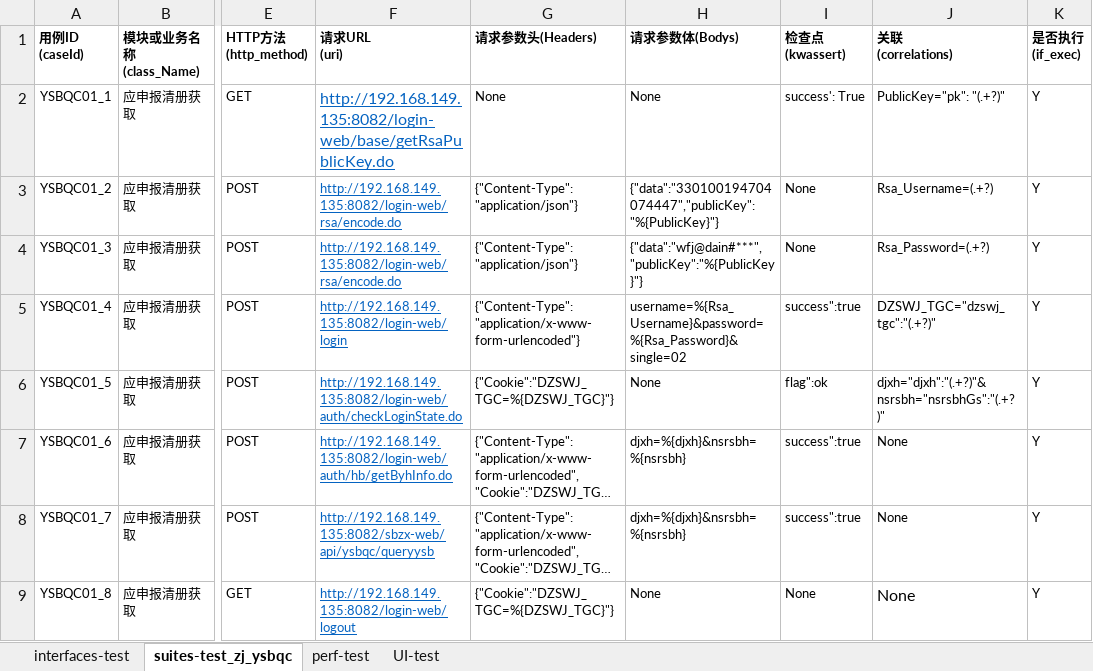
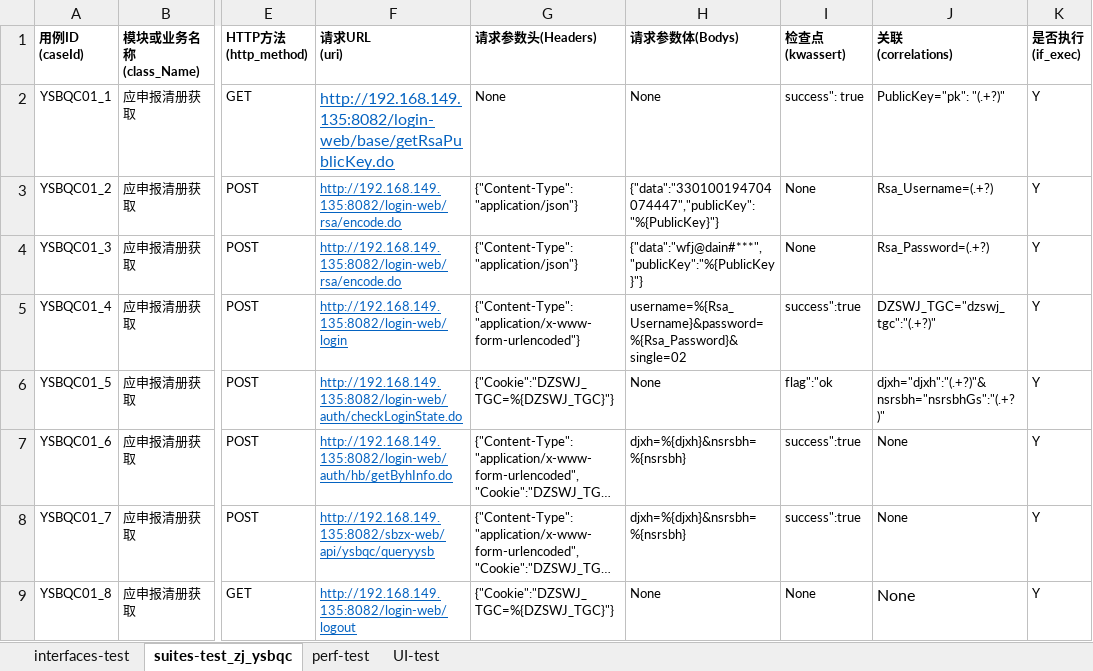
Before and after one commit to Ciel-247/InterfaceTest, an Excel workbook: data/test-case_v1116_v2.xlsx, sheet suites-test_zj_ysbqc, drawn as a sheet; only a part is shown, gaps mark what is left out; long unchanged cells end in …; values as stored, in another font and other column widths than the file's, no borders; the diff names each change by its address in the sheet, - before the commit and + after, or states it on an @@ line.

```diff
--- a/data/test-case_v1116_v2.xlsx (sheet suites-test_zj_ysbqc)
+++ b/data/test-case_v1116_v2.xlsx (sheet suites-test_zj_ysbqc)
-I2 (检查点 (kwassert)): success': True
+I2 (检查点 (kwassert)): success": true
-I6 (检查点 (kwassert)): flag":ok
+I6 (检查点 (kwassert)): flag":"ok
```
Also changed, not shown: 3 other files.
